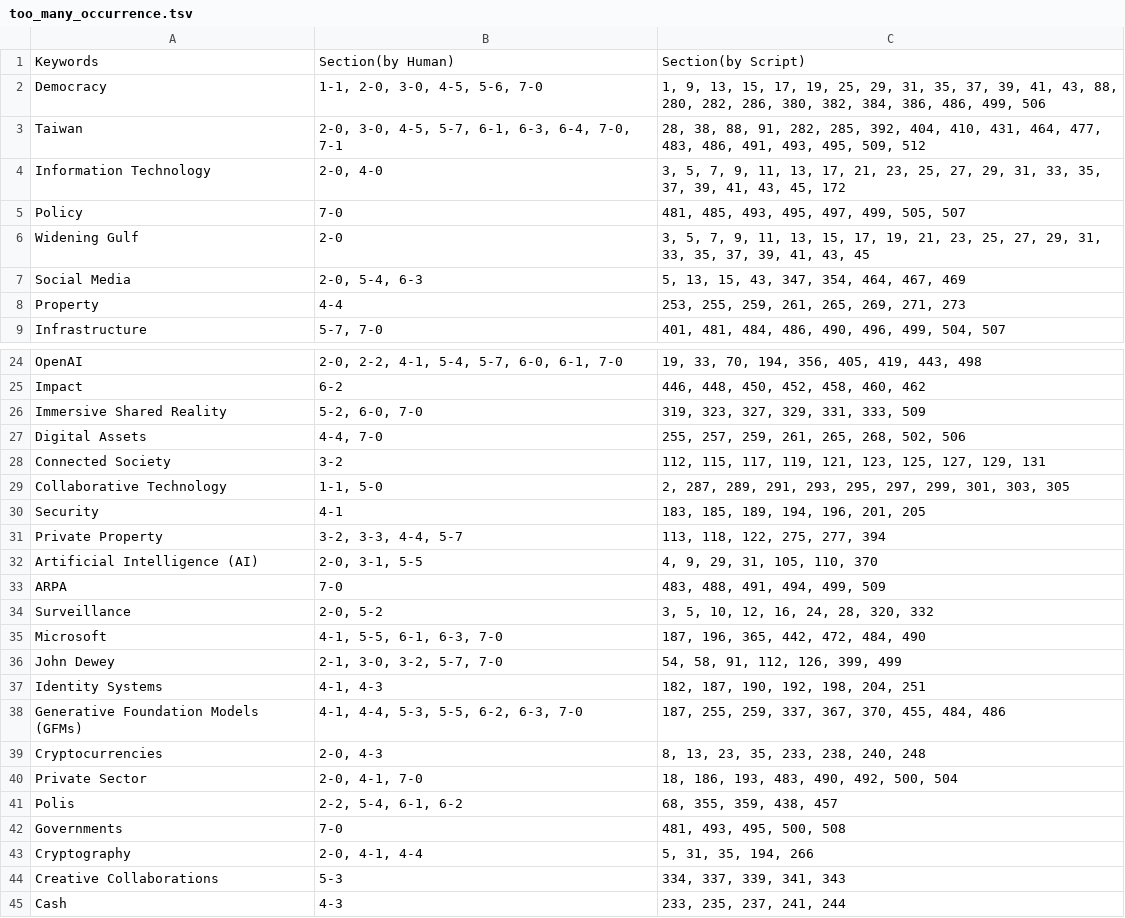
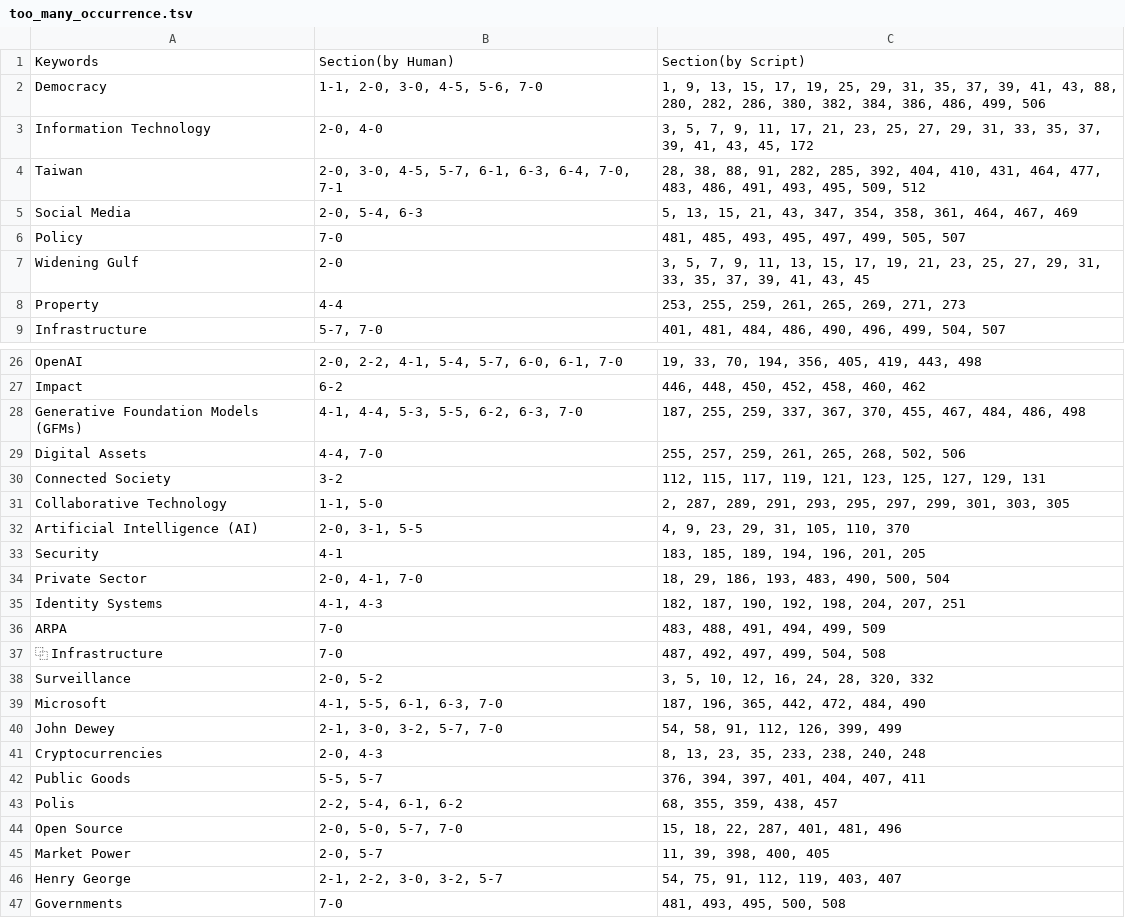
Before and after one commit to pluralitybook/plurality, a TSV file: scripts/index/too_many_occurrence.tsv, drawn as a sheet; only a part is shown, gaps mark what is left out; the shorter side is filled out with more unchanged rows; removed rows and columns are numbered as before the commit, all else as after; the diff covers the shown part only; the diff names each change by its address in the sheet, - before the commit and + after, or states it on an @@ line.

```diff
--- a/scripts/index/too_many_occurrence.tsv
+++ b/scripts/index/too_many_occurrence.tsv
+row 3: Information Technology | 2-0, 4-0 | 3, 5, 7, 9, 11, 17, 21, 23, 25, 27, 29, 31, 33, 35, 37, 39, 41, 43, 45, 172
-row 4: Information Technology | 2-0, 4-0 | 3, 5, 7, 9, 11, 13, 17, 21, 23, 25, 27, 29, 31, 33, 35, 37, 39, 41, 43, 45, 172
+row 5: Social Media | 2-0, 5-4, 6-3 | 5, 13, 15, 21, 43, 347, 354, 358, 361, 464, 467, 469
-row 7: Social Media | 2-0, 5-4, 6-3 | 5, 13, 15, 43, 347, 354, 464, 467, 469
-row 26: Immersive Shared Reality | 5-2, 6-0, 7-0 | 319, 323, 327, 329, 331, 333, 509
+row 28: Generative Foundation Models (GFMs) | 4-1, 4-4, 5-3, 5-5, 6-2, 6-3, 7-0 | 187, 255, 259, 337, 367, 370, 455, 467, 484, 486, 498
+row 32: Artificial Intelligence (AI) | 2-0, 3-1, 5-5 | 4, 9, 23, 29, 31, 105, 110, 370
-row 31: Private Property | 3-2, 3-3, 4-4, 5-7 | 113, 118, 122, 275, 277, 394
-row 32: Artificial Intelligence (AI) | 2-0, 3-1, 5-5 | 4, 9, 29, 31, 105, 110, 370
+row 34: Private Sector | 2-0, 4-1, 7-0 | 18, 29, 186, 193, 483, 490, 500, 504
+row 35: Identity Systems | 4-1, 4-3 | 182, 187, 190, 192, 198, 204, 207, 251
+row 37: ⿻ Infrastructure | 7-0 | 487, 492, 497, 499, 504, 508
-row 37: Identity Systems | 4-1, 4-3 | 182, 187, 190, 192, 198, 204, 251
-row 38: Generative Foundation Models (GFMs) | 4-1, 4-4, 5-3, 5-5, 6-2, 6-3, 7-0 | 187, 255, 259, 337, 367, 370, 455, 484, 486
-row 40: Private Sector | 2-0, 4-1, 7-0 | 18, 186, 193, 483, 490, 492, 500, 504
+row 42: Public Goods | 5-5, 5-7 | 376, 394, 397, 401, 404, 407, 411
+row 44: Open Source | 2-0, 5-0, 5-7, 7-0 | 15, 18, 22, 287, 401, 481, 496
+row 45: Market Power | 2-0, 5-7 | 11, 39, 398, 400, 405
+row 46: Henry George | 2-1, 2-2, 3-0, 3-2, 5-7 | 54, 75, 91, 112, 119, 403, 407
```
Also changed, not shown: 11 added rows, 9 removed rows and 2 moved rows elsewhere in this file, scripts/index/keyword_occurrence.tsv, 4 other files.
